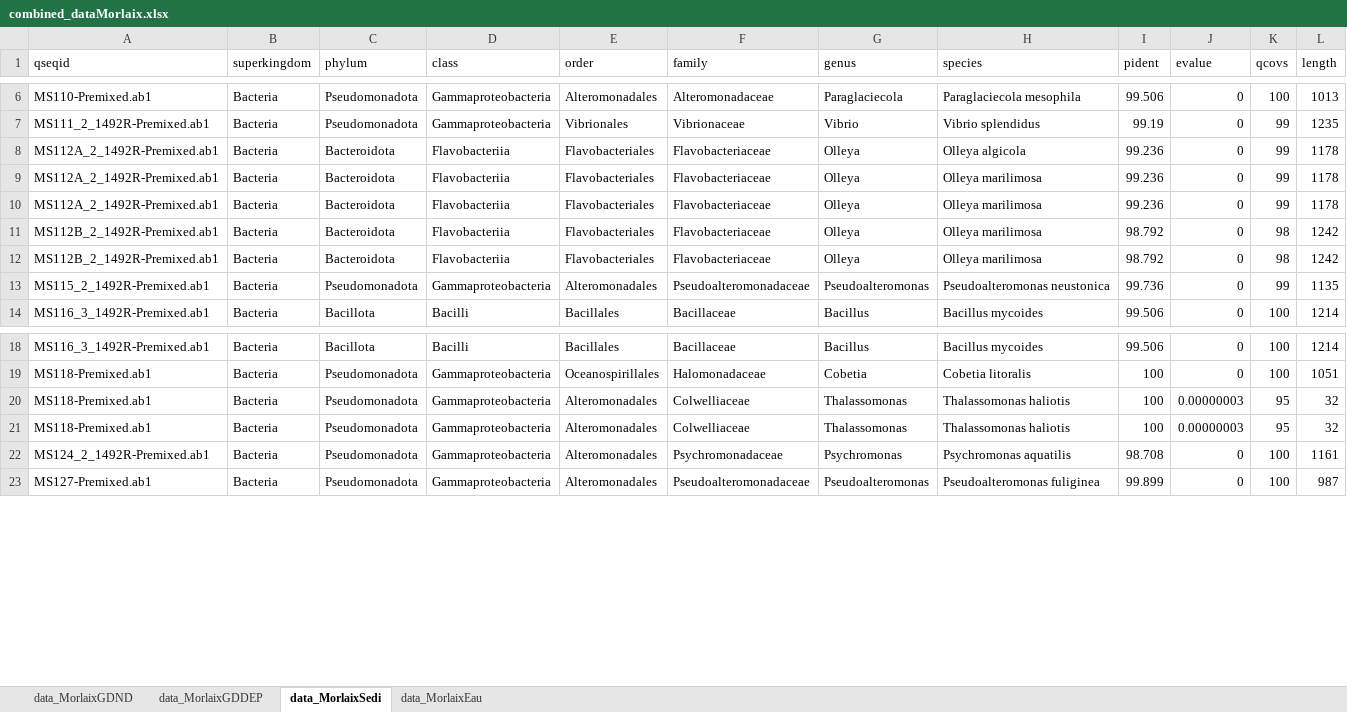
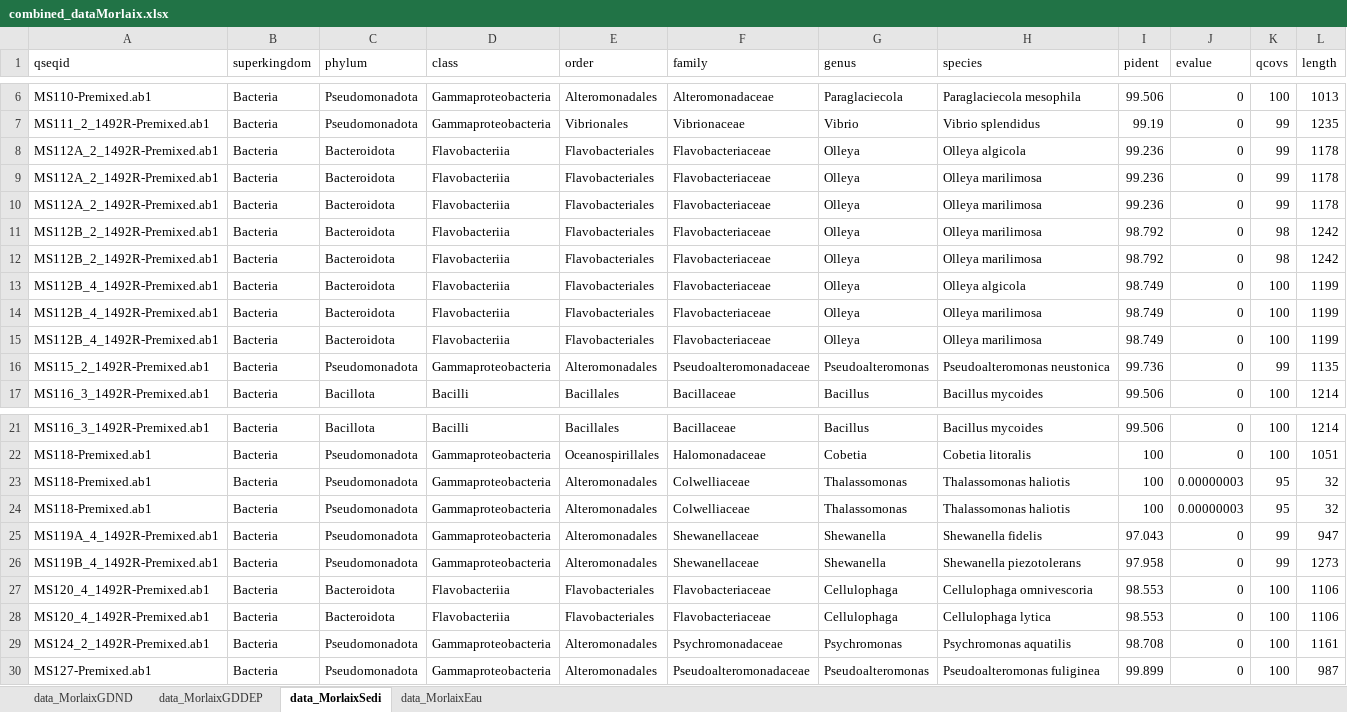
Before and after one commit to AlexandreMrozinski/Maresistome-rBLAST, an Excel workbook: Résultats/combined_dataMorlaix.xlsx, sheet data_MorlaixSedi, drawn as a sheet; only a part is shown, gaps mark what is left out; values as stored, in another font and other column widths than the file's, no borders; rows hold the shown columns only; the diff names each change by its address in the sheet, - before the commit and + after, or states it on an @@ line.

```diff
--- a/Résultats/combined_dataMorlaix.xlsx (sheet data_MorlaixSedi)
+++ b/Résultats/combined_dataMorlaix.xlsx (sheet data_MorlaixSedi)
+row 13: MS112B_4_1492R-Premixed.ab1 | Bacteria | Bacteroidota | Flavobacteriia | Flavobacteriales | Flavobacteriaceae | Olleya | Olleya algicola | 98.749 | 0 | 100 | 1199
+row 14: MS112B_4_1492R-Premixed.ab1 | Bacteria | Bacteroidota | Flavobacteriia | Flavobacteriales | Flavobacteriaceae | Olleya | Olleya marilimosa | 98.749 | 0 | 100 | 1199
+row 15: MS112B_4_1492R-Premixed.ab1 | Bacteria | Bacteroidota | Flavobacteriia | Flavobacteriales | Flavobacteriaceae | Olleya | Olleya marilimosa | 98.749 | 0 | 100 | 1199
+row 25: MS119A_4_1492R-Premixed.ab1 | Bacteria | Pseudomonadota | Gammaproteobacteria | Alteromonadales | Shewanellaceae | Shewanella | Shewanella fidelis | 97.043 | 0 | 99 | 947
+row 26: MS119B_4_1492R-Premixed.ab1 | Bacteria | Pseudomonadota | Gammaproteobacteria | Alteromonadales | Shewanellaceae | Shewanella | Shewanella piezotolerans | 97.958 | 0 | 99 | 1273
+row 27: MS120_4_1492R-Premixed.ab1 | Bacteria | Bacteroidota | Flavobacteriia | Flavobacteriales | Flavobacteriaceae | Cellulophaga | Cellulophaga omnivescoria | 98.553 | 0 | 100 | 1106
+row 28: MS120_4_1492R-Premixed.ab1 | Bacteria | Bacteroidota | Flavobacteriia | Flavobacteriales | Flavobacteriaceae | Cellulophaga | Cellulophaga lytica | 98.553 | 0 | 100 | 1106
```
Also changed, not shown: sheet data_MorlaixGDND, sheet data_MorlaixGDDEP, sheet data_MorlaixEau, Résultats/combined_dataVerveur.xlsx, 5 other files.
